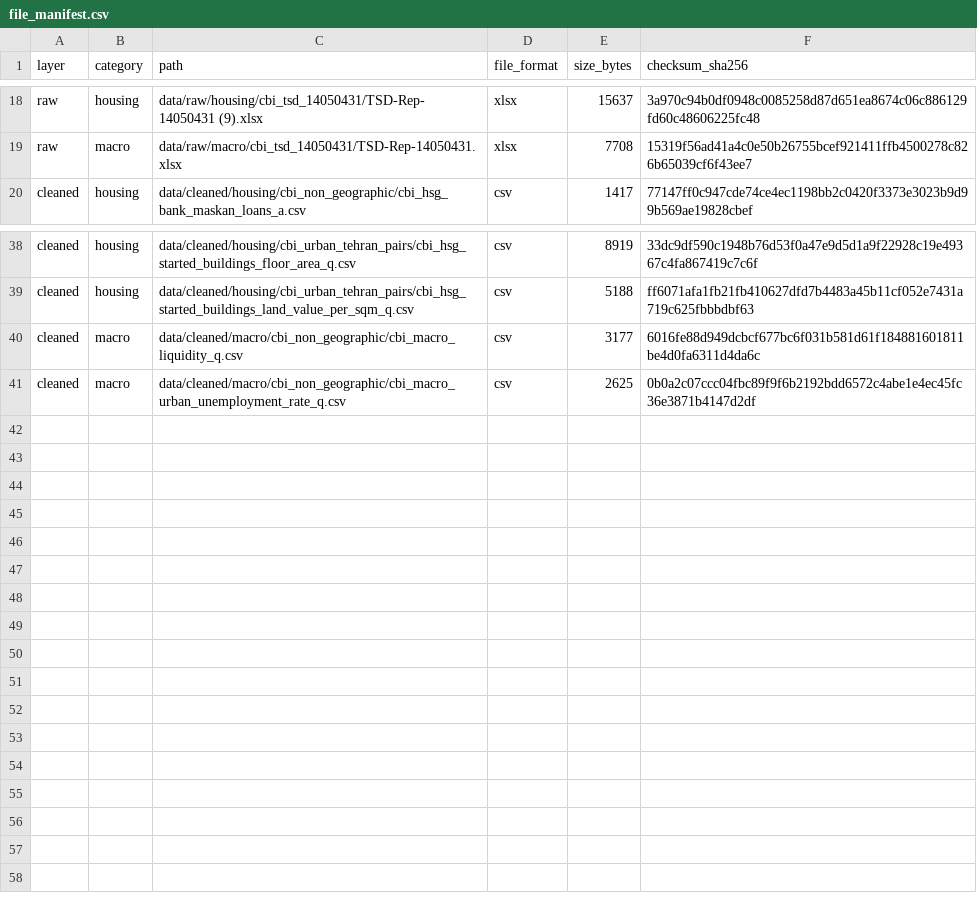
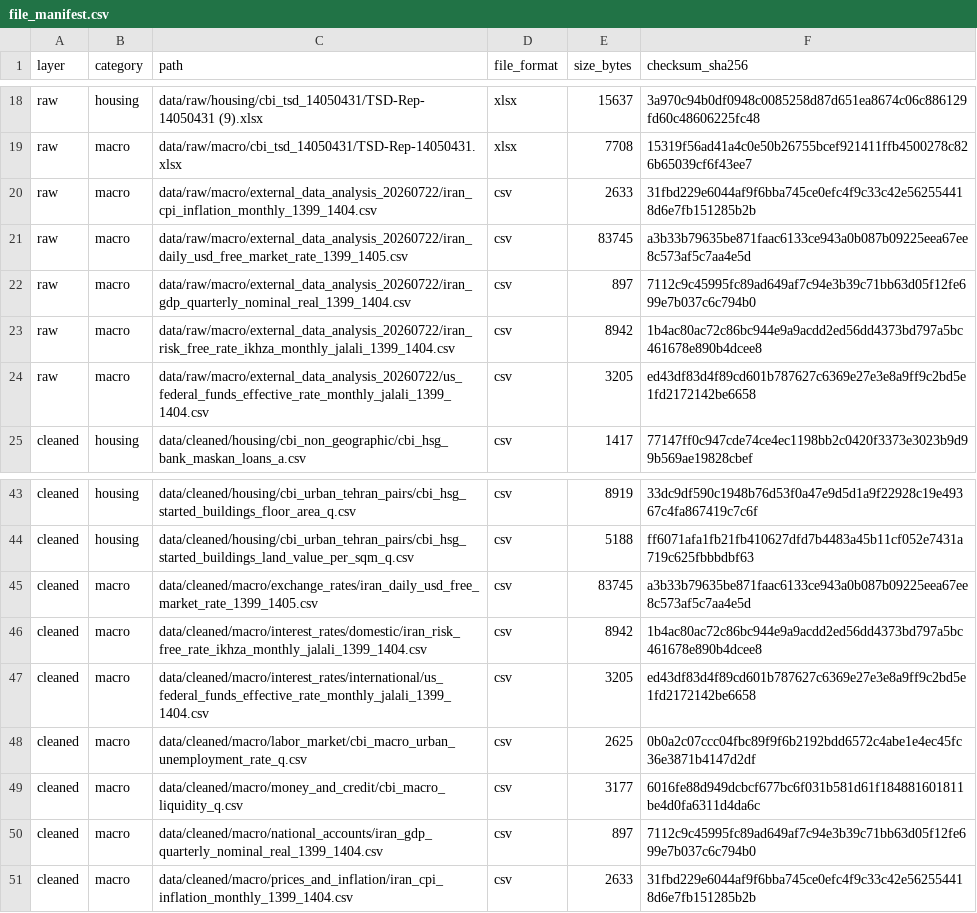
Before and after one commit to amirabadimm/iran-housing-data, a CSV file: metadata/file_manifest.csv, drawn as a sheet; only a part is shown, gaps mark what is left out.

```diff
--- a/metadata/file_manifest.csv
+++ b/metadata/file_manifest.csv
@@ -19,2 +19,7 @@ raw,housing,data/raw/housing/cbi_tsd_14050431/TSD-Rep-14050431 (9).xlsx,xlsx,156
 raw,macro,data/raw/macro/cbi_tsd_14050431/TSD-Rep-14050431.xlsx,xlsx,7708,15319f56ad41a4c0e50b26755bcef921411ffb4500278c826b65039cf6f43ee7
+raw,macro,data/raw/macro/external_data_analysis_20260722/iran_cpi_inflation_monthly_1399_1404.csv,csv,2633,31fbd229e6044af9f6bba745ce0efc4f9c33c42e562554418d6e7fb151285b2b
+raw,macro,data/raw/macro/external_data_analysis_20260722/iran_daily_usd_free_market_rate_1399_1405.csv,csv,83745,a3b33b79635be871faac6133ce943a0b087b09225eea67ee8c573af5c7aa4e5d
+raw,macro,data/raw/macro/external_data_analysis_20260722/iran_gdp_quarterly_nominal_real_1399_1404.csv,csv,897,7112c9c45995fc89ad649af7c94e3b39c71bb63d05f12fe699e7b037c6c794b0
+raw,macro,data/raw/macro/external_data_analysis_20260722/iran_risk_free_rate_ikhza_monthly_jalali_1399_1404.csv,csv,8942,1b4ac80ac72c86bc944e9a9acdd2ed56dd4373bd797a5bc461678e890b4dcee8
+raw,macro,data/raw/macro/external_data_analysis_20260722/us_federal_funds_effective_rate_monthly_jalali_1399_1404.csv,csv,3205,ed43df83d4f89cd601b787627c6369e27e3e8a9ff9c2bd5e1fd2172142be6658
 cleaned,housing,data/cleaned/housing/cbi_non_geographic/cbi_hsg_bank_maskan_loans_a.csv,csv,1417,77147ff0c947cde74ce4ec1198bb2c0420f3373e3023b9d99b569ae19828cbef
@@ -39,3 +44,8 @@ cleaned,housing,data/cleaned/housing/cbi_urban_tehran_pairs/cbi_hsg_started_buil
 cleaned,housing,data/cleaned/housing/cbi_urban_tehran_pairs/cbi_hsg_started_buildings_land_value_per_sqm_q.csv,csv,5188,ff6071afa1fb21fb410627dfd7b4483a45b11cf052e7431a719c625fbbbdbf63
-cleaned,macro,data/cleaned/macro/cbi_non_geographic/cbi_macro_liquidity_q.csv,csv,3177,6016fe88d949dcbcf677bc6f031b581d61f184881601811be4d0fa6311d4da6c
-cleaned,macro,data/cleaned/macro/cbi_non_geographic/cbi_macro_urban_unemployment_rate_q.csv,csv,2625,0b0a2c07ccc04fbc89f9f6b2192bdd6572c4abe1e4ec45fc36e3871b4147d2df
+cleaned,macro,data/cleaned/macro/exchange_rates/iran_daily_usd_free_market_rate_1399_1405.csv,csv,83745,a3b33b79635be871faac6133ce943a0b087b09225eea67ee8c573af5c7aa4e5d
+cleaned,macro,data/cleaned/macro/interest_rates/domestic/iran_risk_free_rate_ikhza_monthly_jalali_1399_1404.csv,csv,8942,1b4ac80ac72c86bc944e9a9acdd2ed56dd4373bd797a5bc461678e890b4dcee8
+cleaned,macro,data/cleaned/macro/interest_rates/international/us_federal_funds_effective_rate_monthly_jalali_1399_1404.csv,csv,3205,ed43df83d4f89cd601b787627c6369e27e3e8a9ff9c2bd5e1fd2172142be6658
+cleaned,macro,data/cleaned/macro/labor_market/cbi_macro_urban_unemployment_rate_q.csv,csv,2625,0b0a2c07ccc04fbc89f9f6b2192bdd6572c4abe1e4ec45fc36e3871b4147d2df
+cleaned,macro,data/cleaned/macro/money_and_credit/cbi_macro_liquidity_q.csv,csv,3177,6016fe88d949dcbcf677bc6f031b581d61f184881601811be4d0fa6311d4da6c
+cleaned,macro,data/cleaned/macro/national_accounts/iran_gdp_quarterly_nominal_real_1399_1404.csv,csv,897,7112c9c45995fc89ad649af7c94e3b39c71bb63d05f12fe699e7b037c6c794b0
+cleaned,macro,data/cleaned/macro/prices_and_inflation/iran_cpi_inflation_monthly_1399_1404.csv,csv,2633,31fbd229e6044af9f6bba745ce0efc4f9c33c42e562554418d6e7fb151285b2b
```
Also changed, not shown: metadata/cleaning_log.csv, metadata/data_issues.csv, 19 other files.
